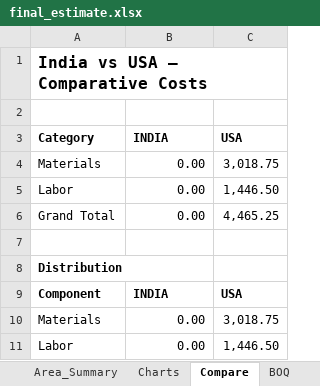
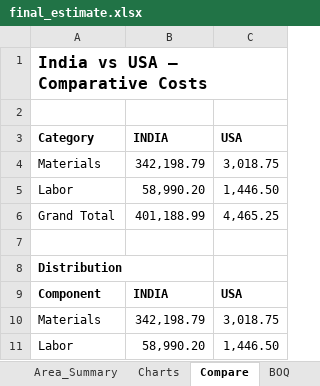
Before and after one commit to vamshi737/smartestimator, an Excel workbook: data/output/final_estimate.xlsx, sheet Compare, drawn as a sheet; values as stored, in another font and other column widths than the file's, no borders; charts and pictures not drawn; the diff names each change by its address in the sheet, - before the commit and + after, or states it on an @@ line.

```diff
--- a/data/output/final_estimate.xlsx (sheet Compare)
+++ b/data/output/final_estimate.xlsx (sheet Compare)
-B4 (INDIA): 0.00
+B4 (INDIA): 342,198.79
-B5 (INDIA): 0.00
+B5 (INDIA): 58,990.20
-B6 (INDIA): 0.00
+B6 (INDIA): 401,188.99
-B10 (INDIA): 0.00
+B10 (INDIA): 342,198.79
-B11 (INDIA): 0.00
+B11 (INDIA): 58,990.20
```
Also changed, not shown: sheet Summary, sheet Rates, sheet Details, sheet Charts, 19 other files.
